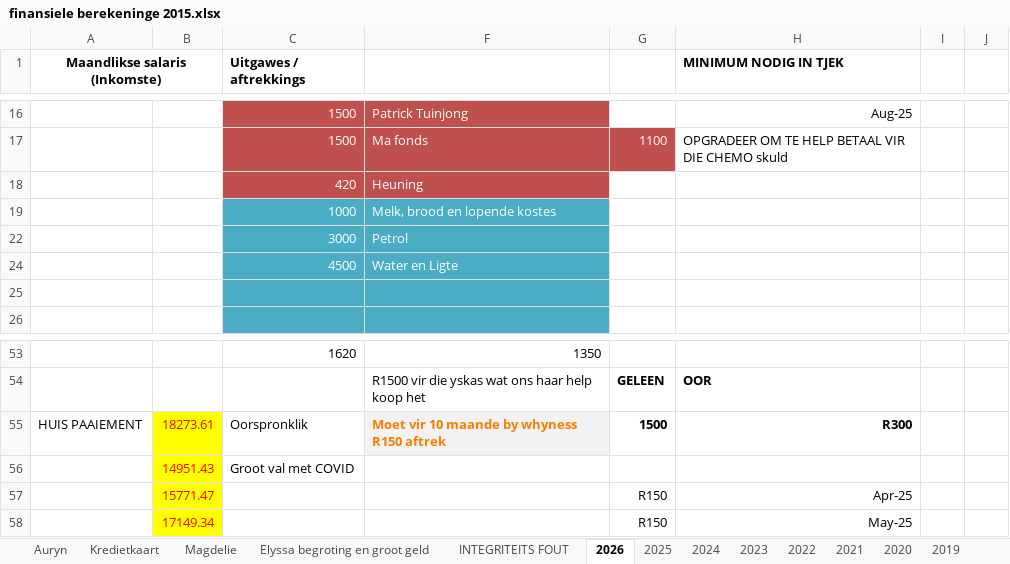
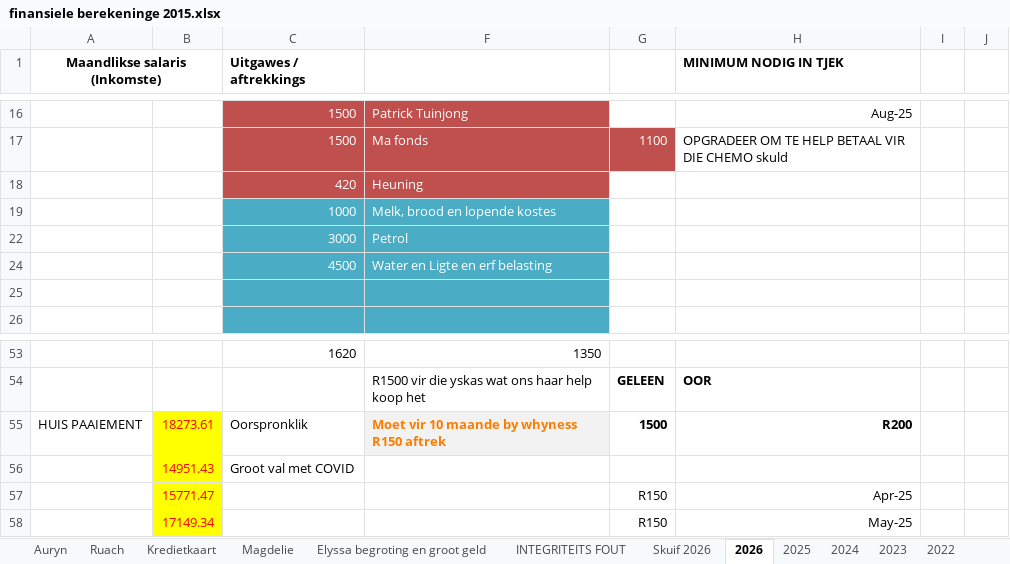
Before and after one commit to Umbopo/Umbopo, an Excel workbook: finansiele berekeninge 2015.xlsx, sheet 2026, drawn as a sheet; only a part is shown, gaps mark what is left out; values as stored, in another font and other column widths than the file's, no borders; the diff covers the shown part only; the diff names each change by its address in the sheet, - before the commit and + after, or states it on an @@ line.

```diff
--- a/finansiele berekeninge 2015.xlsx (sheet 2026)
+++ b/finansiele berekeninge 2015.xlsx (sheet 2026)
+sheet tab: Ruach
+sheet tab: Skuif 2026
-F24: Water en Ligte
+F24: Water en Ligte en erf belasting
-H55 (MINIMUM NODIG IN TJEK): R300
+H55 (MINIMUM NODIG IN TJEK): R200
```
Also changed, not shown: 16 edited cells elsewhere in this sheet, sheet Auryn, sheet INTEGRITEITS FOUT, sheet 2021, sheet 2025, sheet 2022, sheet 2020, 2 more sheets, formulas that keep their value, charts or pictures.
